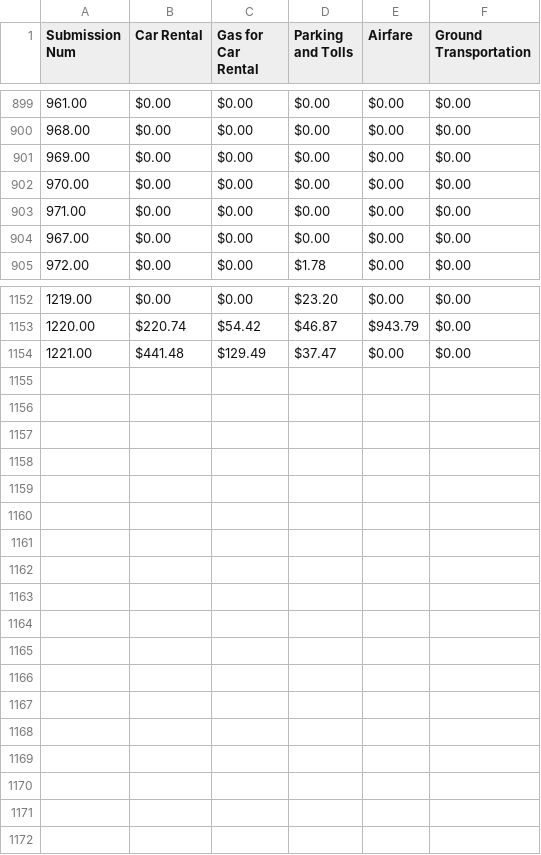
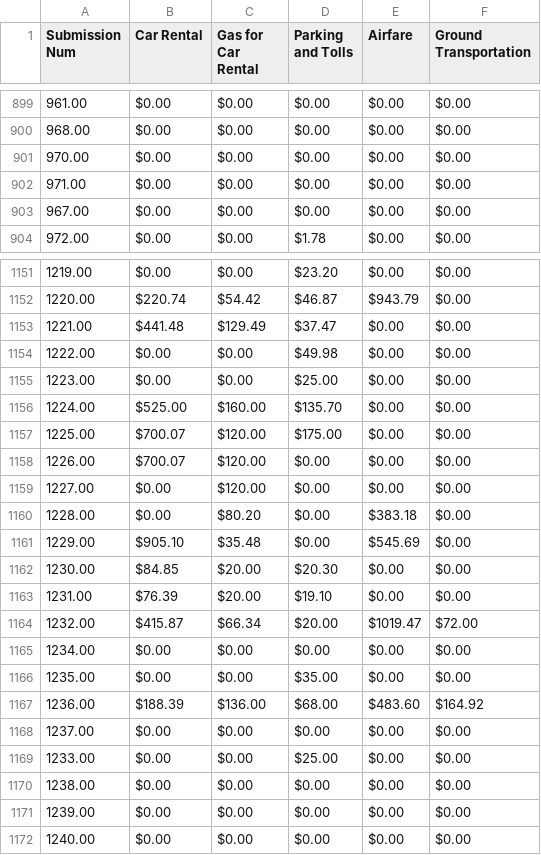
Before and after one commit to MalavikaKalani/Report-Automation-Tool, a CSV file: Live_Data_New_04_09(Transportation Expenses).csv, drawn as a sheet; only a part is shown, gaps mark what is left out; removed rows and columns are numbered as before the commit, all else as after; the diff names each change by its address in the sheet, - before the commit and + after, or states it on an @@ line.

```diff
--- a/Live_Data_New_04_09(Transportation Expenses).csv
+++ b/Live_Data_New_04_09(Transportation Expenses).csv
-row 901: 969.00 | $0.00 | $0.00 | $0.00 | $0.00 | $0.00
+row 1154: 1222.00 | $0.00 | $0.00 | $49.98 | $0.00 | $0.00
+row 1155: 1223.00 | $0.00 | $0.00 | $25.00 | $0.00 | $0.00
+row 1156: 1224.00 | $525.00 | $160.00 | $135.70 | $0.00 | $0.00
+row 1157: 1225.00 | $700.07 | $120.00 | $175.00 | $0.00 | $0.00
+row 1158: 1226.00 | $700.07 | $120.00 | $0.00 | $0.00 | $0.00
+row 1159: 1227.00 | $0.00 | $120.00 | $0.00 | $0.00 | $0.00
+row 1160: 1228.00 | $0.00 | $80.20 | $0.00 | $383.18 | $0.00
+row 1161: 1229.00 | $905.10 | $35.48 | $0.00 | $545.69 | $0.00
+row 1162: 1230.00 | $84.85 | $20.00 | $20.30 | $0.00 | $0.00
+row 1163: 1231.00 | $76.39 | $20.00 | $19.10 | $0.00 | $0.00
+row 1164: 1232.00 | $415.87 | $66.34 | $20.00 | $1019.47 | $72.00
+row 1165: 1234.00 | $0.00 | $0.00 | $0.00 | $0.00 | $0.00
+row 1166: 1235.00 | $0.00 | $0.00 | $35.00 | $0.00 | $0.00
+row 1167: 1236.00 | $188.39 | $136.00 | $68.00 | $483.60 | $164.92
+row 1168: 1237.00 | $0.00 | $0.00 | $0.00 | $0.00 | $0.00
+row 1169: 1233.00 | $0.00 | $0.00 | $25.00 | $0.00 | $0.00
+row 1170: 1238.00 | $0.00 | $0.00 | $0.00 | $0.00 | $0.00
+row 1171: 1239.00 | $0.00 | $0.00 | $0.00 | $0.00 | $0.00
+row 1172: 1240.00 | $0.00 | $0.00 | $0.00 | $0.00 | $0.00
```
Also changed, not shown: Live_Data_New_04_09(All_Submissions).csv, Live_Data_New_04_09(Inspections).csv, 2 other files.
